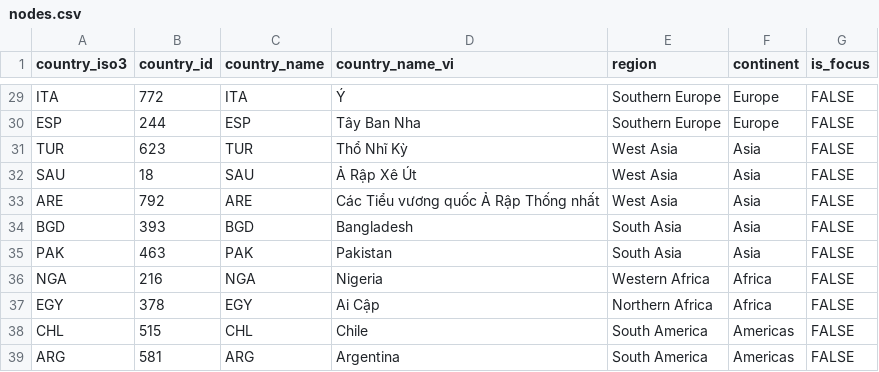
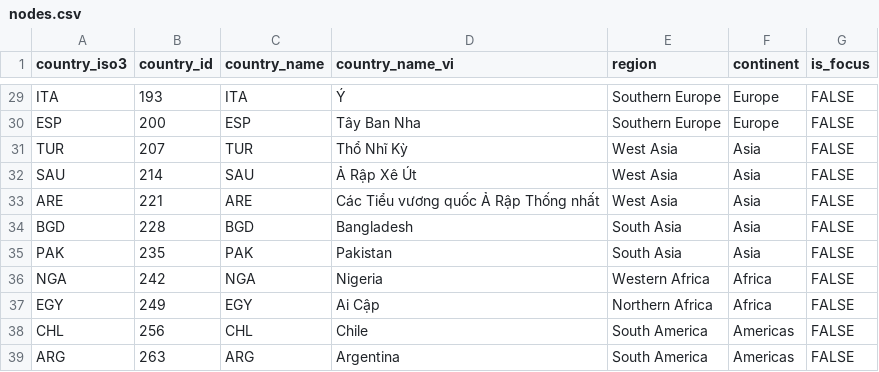
Before and after one commit to Dr-Vphuc/global-ecom, a CSV file: data/mock/nodes.csv, drawn as a sheet; only a part is shown, gaps mark what is left out; the diff covers the shown part only; the diff names each change by its address in the sheet, - before the commit and + after, or states it on an @@ line.

```diff
--- a/data/mock/nodes.csv
+++ b/data/mock/nodes.csv
-B29 (country_id): 772
+B29 (country_id): 193
-B30 (country_id): 244
+B30 (country_id): 200
-B31 (country_id): 623
+B31 (country_id): 207
-B32 (country_id): 18
+B32 (country_id): 214
-B33 (country_id): 792
+B33 (country_id): 221
-B34 (country_id): 393
+B34 (country_id): 228
-B35 (country_id): 463
+B35 (country_id): 235
-B36 (country_id): 216
+B36 (country_id): 242
-B37 (country_id): 378
+B37 (country_id): 249
-B38 (country_id): 515
+B38 (country_id): 256
-B39 (country_id): 581
+B39 (country_id): 263
```
Also changed, not shown: 27 edited cells elsewhere in this file, 7 other files.
